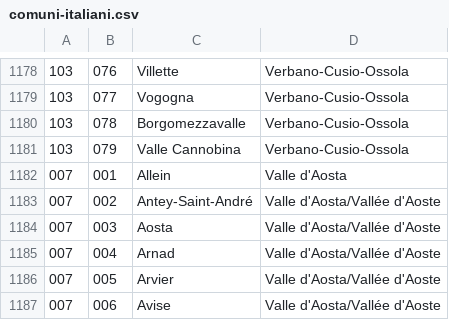
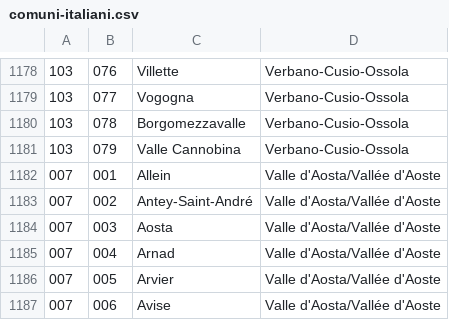
Before and after one commit to Alexloreto125/EpicEnergyServices, a CSV file: src/main/resources/csv/comuni-italiani.csv, drawn as a sheet; only a part is shown, gaps mark what is left out.

```diff
--- a/src/main/resources/csv/comuni-italiani.csv
+++ b/src/main/resources/csv/comuni-italiani.csv
@@ -1181,3 +1181,3 @@
 103;079;Valle Cannobina;Verbano-Cusio-Ossola
-007;001;Allein;Valle d'Aosta
+007;001;Allein;Valle d'Aosta/Vallée d'Aoste
 007;002;Antey-Saint-André;Valle d'Aosta/Vallée d'Aoste
```
Also changed, not shown: src/main/resources/csv/province-italiane.csv, 4 other files.
